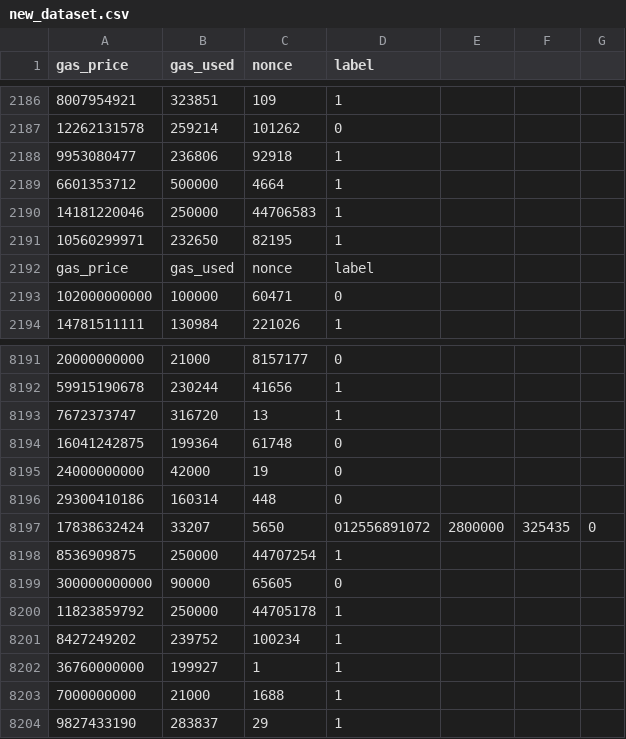
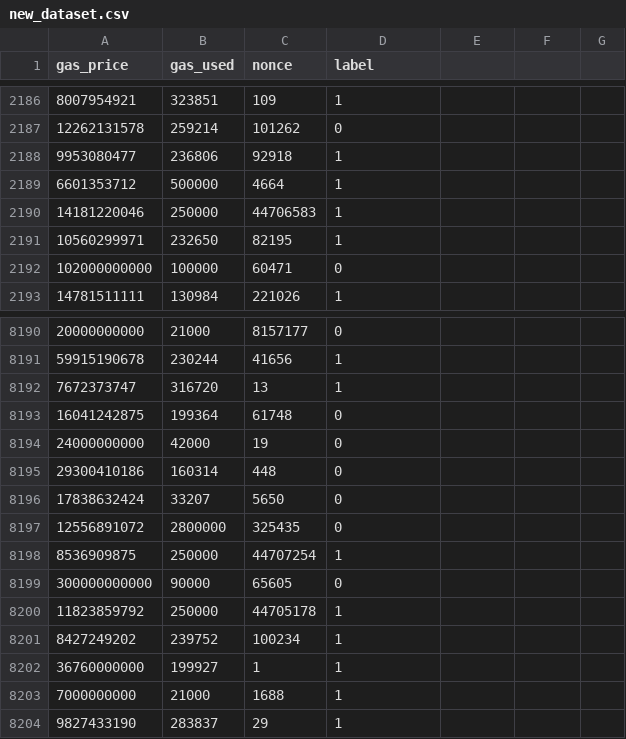
Before and after one commit to PoCInnovation/MEV-Tracker, a CSV file: new_dataset.csv, drawn as a sheet; only a part is shown, gaps mark what is left out.

Commit message:
edit: mistake in dataset

```diff
--- a/new_dataset.csv
+++ b/new_dataset.csv
@@ -2191,3 +2191,2 @@ gas_price,gas_used,nonce,label
 10560299971,232650,82195,1
-gas_price,gas_used,nonce,label
 102000000000,100000,60471,0
@@ -8196,3 +8195,4 @@ gas_price,gas_used,nonce,label
 29300410186,160314,448,0
-17838632424,33207,5650,012556891072,2800000,325435,0
+17838632424,33207,5650,0
+12556891072,2800000,325435,0
 8536909875,250000,44707254,1
```
